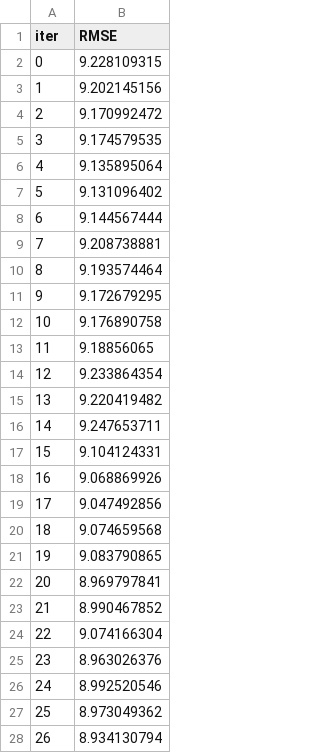
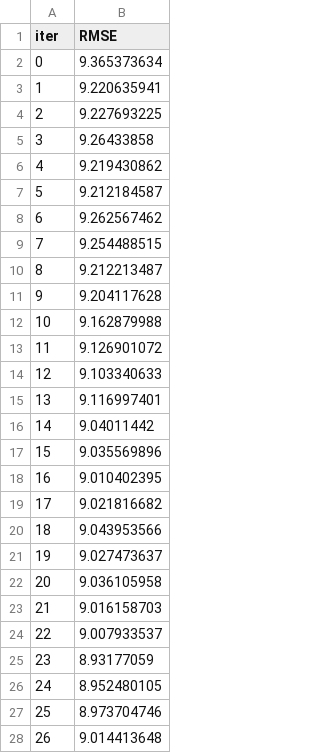
Before and after one commit to manirastegari/SmartTrade-AI-UltimateStrategy, a TSV file: catboost_info/test_error.tsv, drawn as a sheet; only a part is shown; the diff covers the shown part only.

```diff
--- a/catboost_info/test_error.tsv
+++ b/catboost_info/test_error.tsv
@@ -1,28 +1,28 @@
 iter	RMSE
-0	9.228109315
-1	9.202145156
-2	9.170992472
-3	9.174579535
-4	9.135895064
-5	9.131096402
-6	9.144567444
-7	9.208738881
-8	9.193574464
-9	9.172679295
-10	9.176890758
-11	9.18856065
-12	9.233864354
-13	9.220419482
-14	9.247653711
-15	9.104124331
-16	9.068869926
-17	9.047492856
-18	9.074659568
-19	9.083790865
-20	8.969797841
-21	8.990467852
-22	9.074166304
-23	8.963026376
-24	8.992520546
-25	8.973049362
-26	8.934130794
+0	9.365373634
+1	9.220635941
+2	9.227693225
+3	9.26433858
+4	9.219430862
+5	9.212184587
+6	9.262567462
+7	9.254488515
+8	9.212213487
+9	9.204117628
+10	9.162879988
+11	9.126901072
+12	9.103340633
+13	9.116997401
+14	9.04011442
+15	9.035569896
+16	9.010402395
+17	9.021816682
+18	9.043953566
+19	9.027473637
+20	9.036105958
+21	9.016158703
+22	9.007933537
+23	8.93177059
+24	8.952480105
+25	8.973704746
+26	9.014413648
```
Also changed, not shown: 173 edited cells elsewhere in this file, catboost_info/learn_error.tsv, catboost_info/time_left.tsv, 9 other files.
